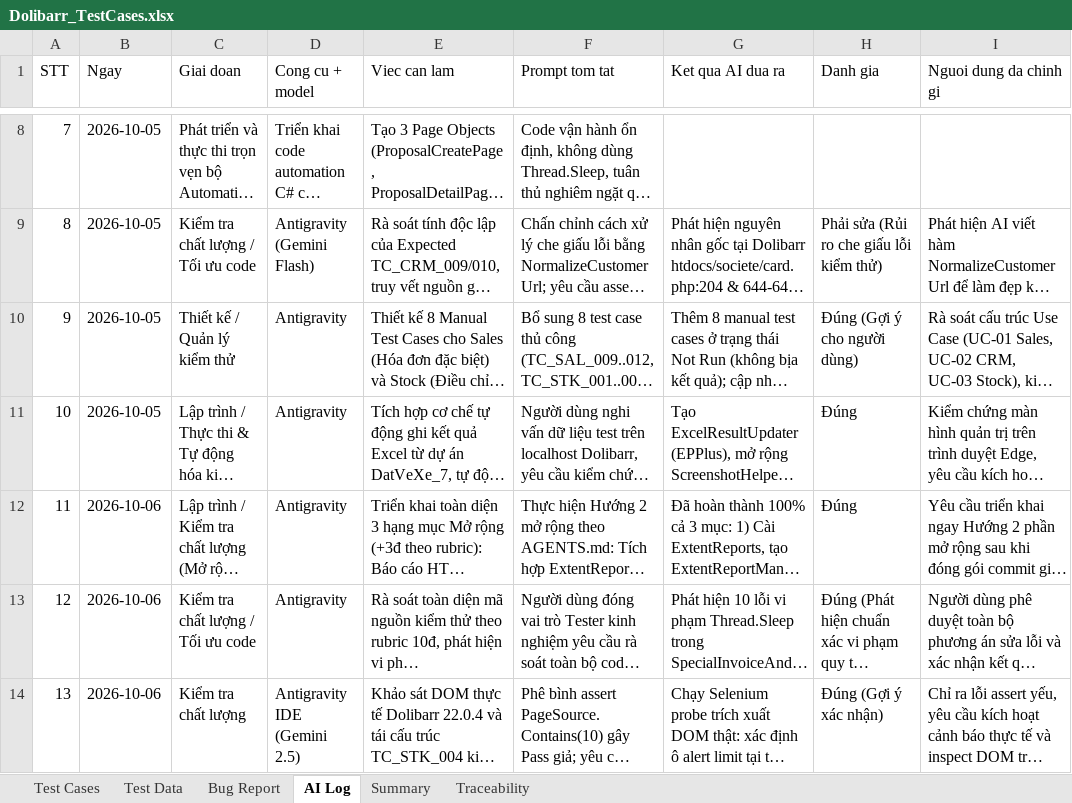
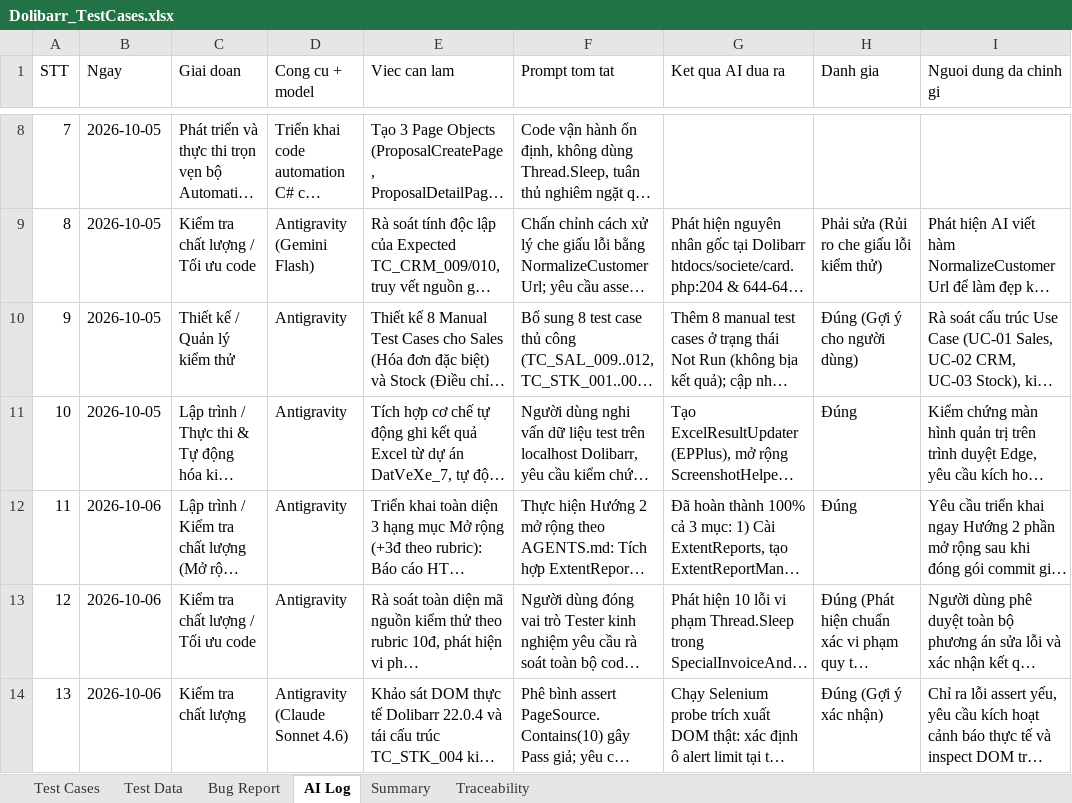
Before and after one commit to phidanghai-spec/Dolibarr_ERP_Testing, an Excel workbook: testcases/Dolibarr_TestCases.xlsx, sheet AI Log, drawn as a sheet; only a part is shown, gaps mark what is left out; long unchanged cells end in …; values as stored, in another font and other column widths than the file's, no borders; the diff names each change by its address in the sheet, - before the commit and + after, or states it on an @@ line.

Commit message:
fix(automation): tighten TC_STK_004 assertions with negative baseline, dynamic stock delta, robust cleanup, and model name consistency

```diff
--- a/testcases/Dolibarr_TestCases.xlsx (sheet AI Log)
+++ b/testcases/Dolibarr_TestCases.xlsx (sheet AI Log)
-D14 (Cong cu + model): Antigravity IDE (Gemini 2.5)
+D14 (Cong cu + model): Antigravity (Claude Sonnet 4.6)
```
Also changed, not shown: sheet Test Cases, 1 other file.
